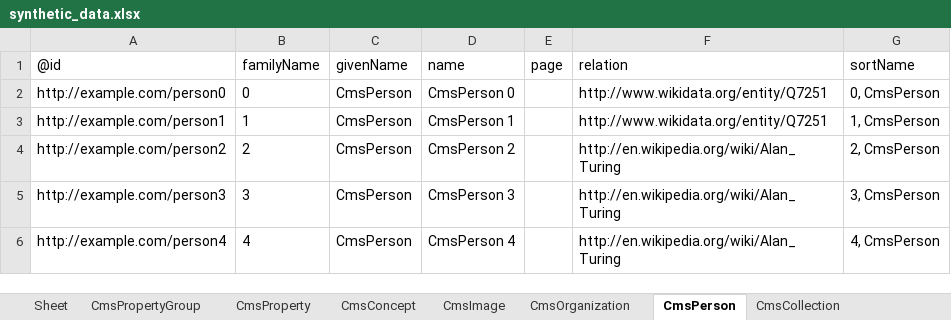
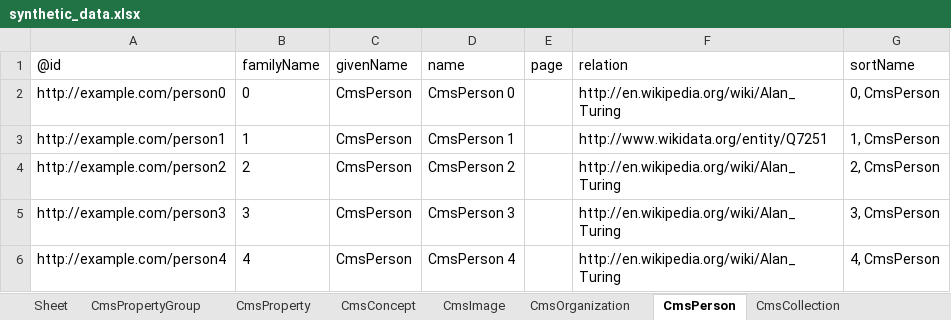
Before and after one commit to paradicms/paradicms, an Excel workbook: data/synthetic/synthetic_data.xlsx, sheet CmsPerson, drawn as a sheet; values as stored, in another font and other column widths than the file's, no borders; the diff names each change by its address in the sheet, - before the commit and + after, or states it on an @@ line.

```diff
--- a/data/synthetic/synthetic_data.xlsx (sheet CmsPerson)
+++ b/data/synthetic/synthetic_data.xlsx (sheet CmsPerson)
-F2 (relation): http://www.wikidata.org/entity/Q7251
+F2 (relation): http://en.wikipedia.org/wiki/Alan_Turing
```
Also changed, not shown: sheet CmsRightsStatement, 7 other files.
